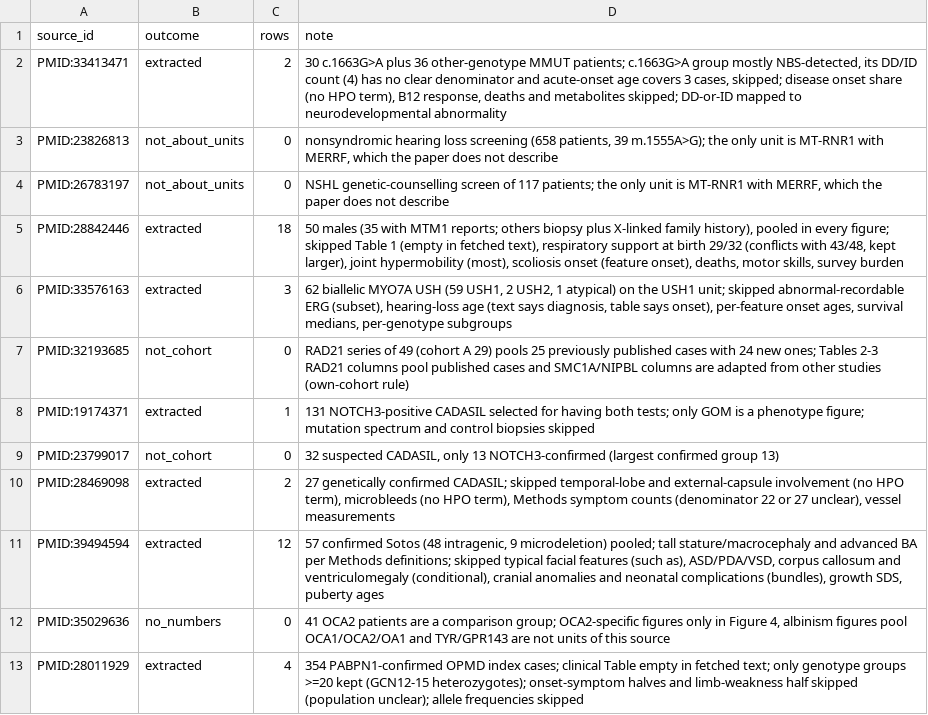
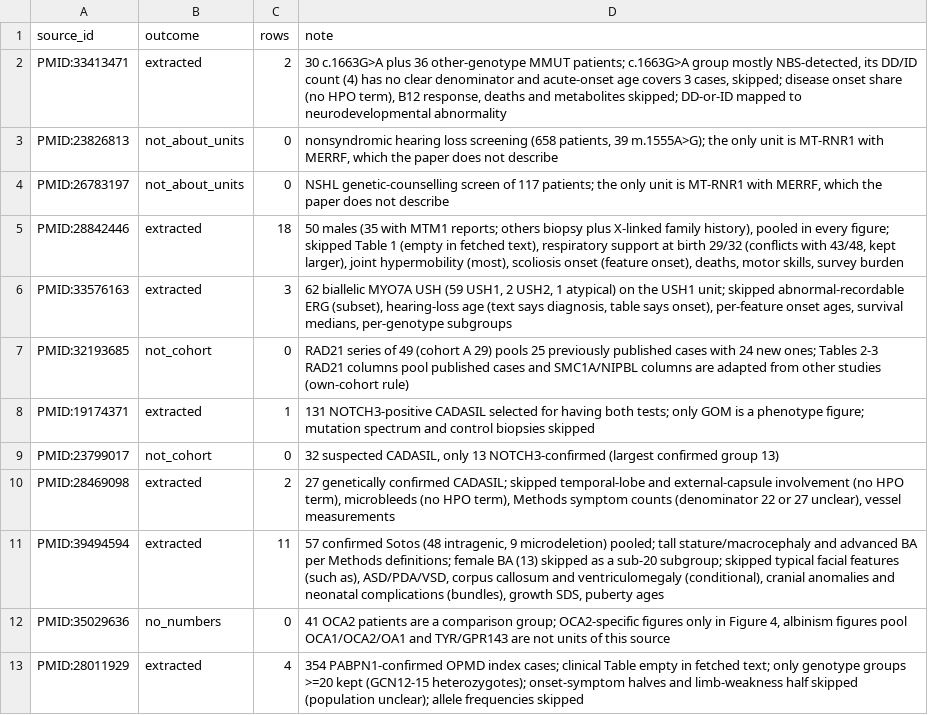
Before and after one commit to MateAlv/diagnostic.ar-training, a TSV file: data/lit-extract/notes/Q011.tsv, drawn as a sheet.

Commit message:
lit-extract Q011: drop the sub-20 female bone-age row (41 rows)

```diff
--- a/data/lit-extract/notes/Q011.tsv
+++ b/data/lit-extract/notes/Q011.tsv
@@ -10,3 +10,3 @@ PMID:23799017	not_cohort	0	32 suspected CADASIL, only 13 NOTCH3-confirmed (large
 PMID:28469098	extracted	2	27 genetically confirmed CADASIL; skipped temporal-lobe and external-capsule involvement (no HPO term), microbleeds (no HPO term), Methods symptom counts (denominator 22 or 27 unclear), vessel measurements
-PMID:39494594	extracted	12	57 confirmed Sotos (48 intragenic, 9 microdeletion) pooled; tall stature/macrocephaly and advanced BA per Methods definitions; skipped typical facial features (such as), ASD/PDA/VSD, corpus callosum and ventriculomegaly (conditional), cranial anomalies and neonatal complications (bundles), growth SDS, puberty ages
+PMID:39494594	extracted	11	57 confirmed Sotos (48 intragenic, 9 microdeletion) pooled; tall stature/macrocephaly and advanced BA per Methods definitions; female BA (13) skipped as a sub-20 subgroup; skipped typical facial features (such as), ASD/PDA/VSD, corpus callosum and ventriculomegaly (conditional), cranial anomalies and neonatal complications (bundles), growth SDS, puberty ages
 PMID:35029636	no_numbers	0	41 OCA2 patients are a comparison group; OCA2-specific figures only in Figure 4, albinism figures pool OCA1/OCA2/OA1 and TYR/GPR143 are not units of this source
```
Also changed, not shown: data/lit-extract/rows/Q011.tsv, 1 other file.
